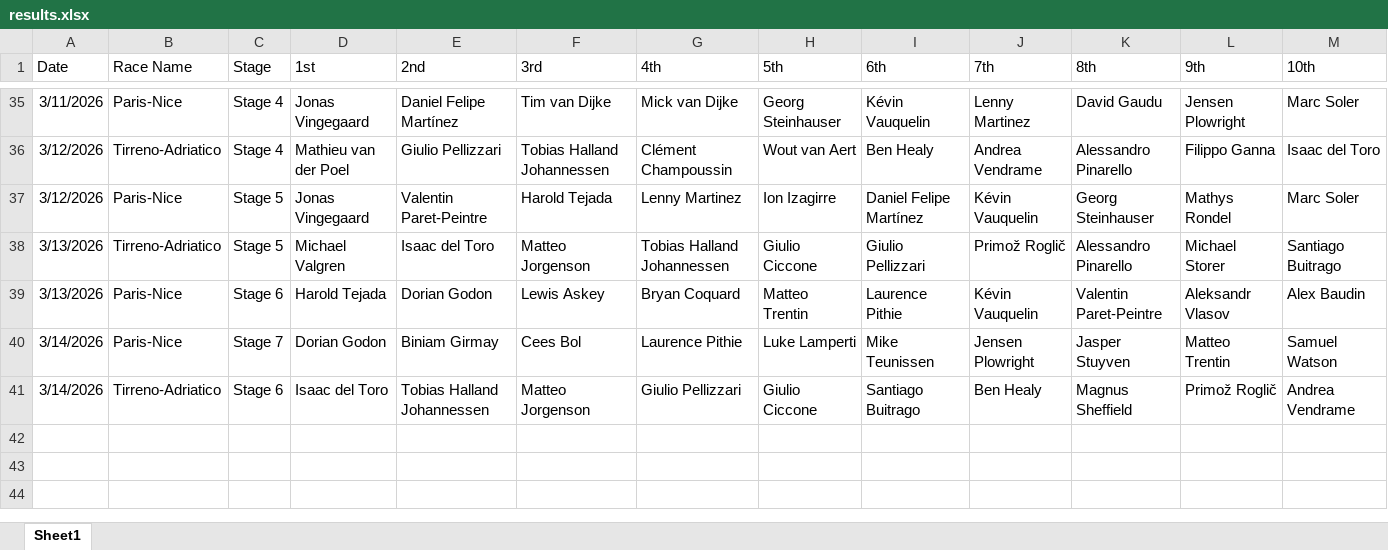
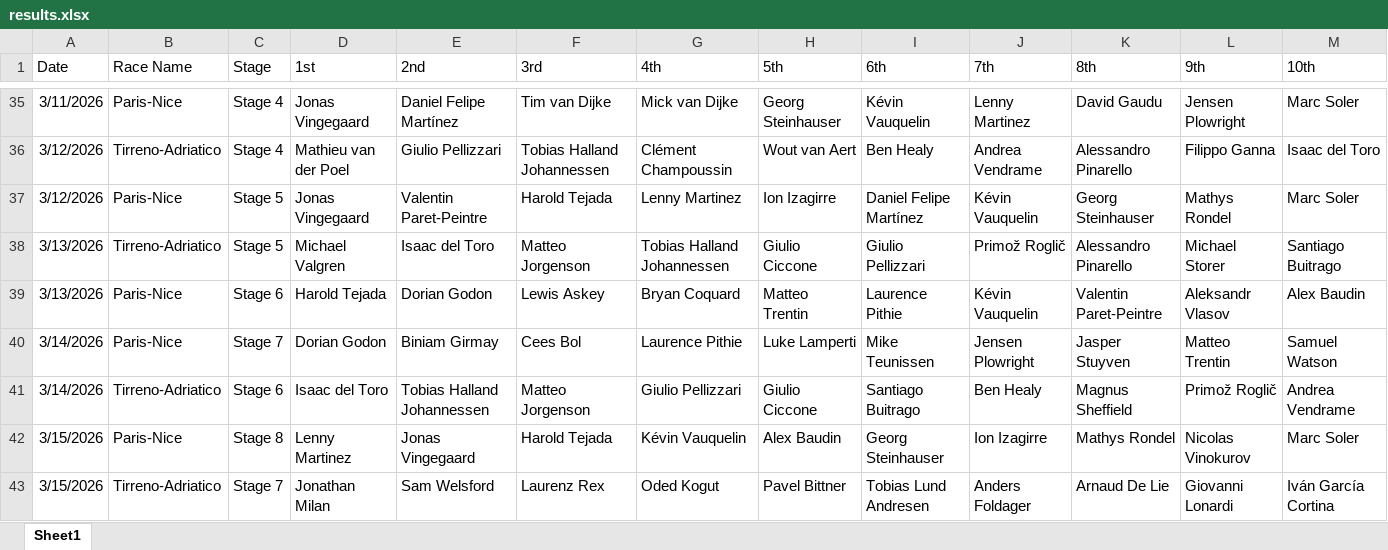
Before and after one commit to danpsh/Fantasy-Cycling, an Excel workbook: results.xlsx, sheet Sheet1, drawn as a sheet; only a part is shown, gaps mark what is left out; values as stored, in another font and other column widths than the file's, no borders; the diff names each change by its address in the sheet, - before the commit and + after, or states it on an @@ line.

Commit message:
Add files via upload

```diff
--- a/results.xlsx (sheet Sheet1)
+++ b/results.xlsx (sheet Sheet1)
+row 42: 3/15/2026 | Paris-Nice | Stage 8 | Lenny Martinez | Jonas Vingegaard | Harold Tejada | Kévin Vauquelin | Alex Baudin | Georg Steinhauser | Ion Izagirre | Mathys Rondel | Nicolas Vinokurov | Marc Soler
+row 43: 3/15/2026 | Tirreno-Adriatico | Stage 7 | Jonathan Milan | Sam Welsford | Laurenz Rex | Oded Kogut | Pavel Bittner | Tobias Lund Andresen | Anders Foldager | Arnaud De Lie | Giovanni Lonardi | Iván García Cortina
```
